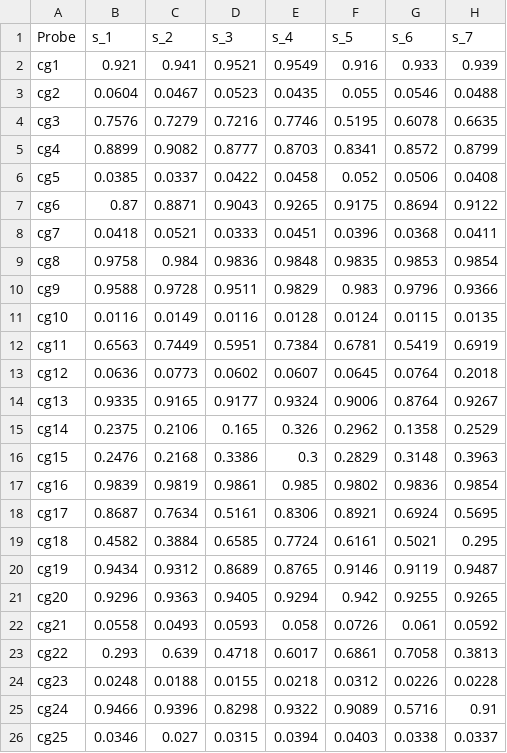
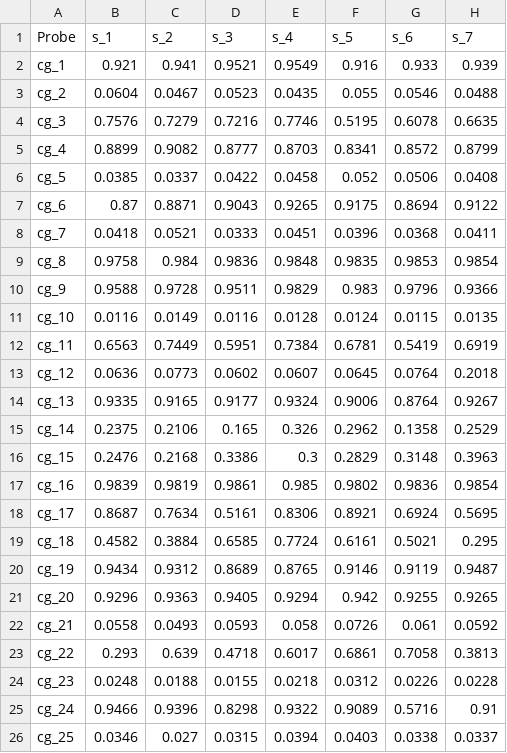
Before and after one commit to YakhiniGroup/Methylation, a CSV file: res/ch3_sample_mini.csv, drawn as a sheet; only a part is shown; the diff names each change by its address in the sheet, - before the commit and + after, or states it on an @@ line.

Commit message:
Add files via upload

```diff
--- a/res/ch3_sample_mini.csv
+++ b/res/ch3_sample_mini.csv
-A2 (Probe): cg1
+A2 (Probe): cg_1
-A3 (Probe): cg2
+A3 (Probe): cg_2
-A4 (Probe): cg3
+A4 (Probe): cg_3
-A5 (Probe): cg4
+A5 (Probe): cg_4
-A6 (Probe): cg5
+A6 (Probe): cg_5
-A7 (Probe): cg6
+A7 (Probe): cg_6
-A8 (Probe): cg7
+A8 (Probe): cg_7
-A9 (Probe): cg8
+A9 (Probe): cg_8
-A10 (Probe): cg9
+A10 (Probe): cg_9
-A11 (Probe): cg10
+A11 (Probe): cg_10
-A12 (Probe): cg11
+A12 (Probe): cg_11
-A13 (Probe): cg12
+A13 (Probe): cg_12
-A14 (Probe): cg13
+A14 (Probe): cg_13
-A15 (Probe): cg14
+A15 (Probe): cg_14
-A16 (Probe): cg15
+A16 (Probe): cg_15
-A17 (Probe): cg16
+A17 (Probe): cg_16
-A18 (Probe): cg17
+A18 (Probe): cg_17
-A19 (Probe): cg18
+A19 (Probe): cg_18
-A20 (Probe): cg19
+A20 (Probe): cg_19
-A21 (Probe): cg20
+A21 (Probe): cg_20
-A22 (Probe): cg21
+A22 (Probe): cg_21
-A23 (Probe): cg22
+A23 (Probe): cg_22
-A24 (Probe): cg23
+A24 (Probe): cg_23
-A25 (Probe): cg24
+A25 (Probe): cg_24
-A26 (Probe): cg25
+A26 (Probe): cg_25
```
